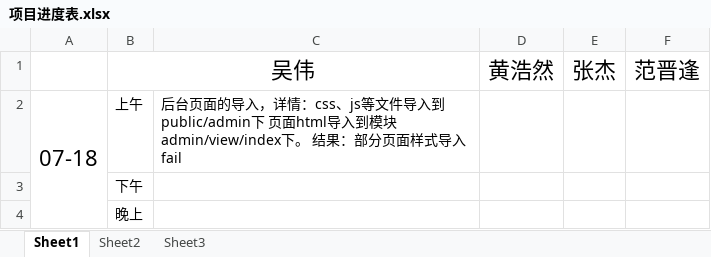
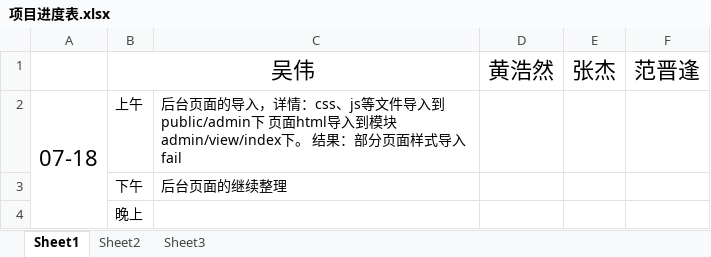
Before and after one commit to davidvivi/My-project, an Excel workbook: 项目进度表.xlsx, sheet Sheet1, drawn as a sheet; values as stored, in another font and other column widths than the file's, no borders; the diff names each change by its address in the sheet, - before the commit and + after, or states it on an @@ line.

```diff
--- a/项目进度表.xlsx (sheet Sheet1)
+++ b/项目进度表.xlsx (sheet Sheet1)
-C3: (empty)
+C3: 后台页面的继续整理
```
Also changed, not shown: 2 other files.
